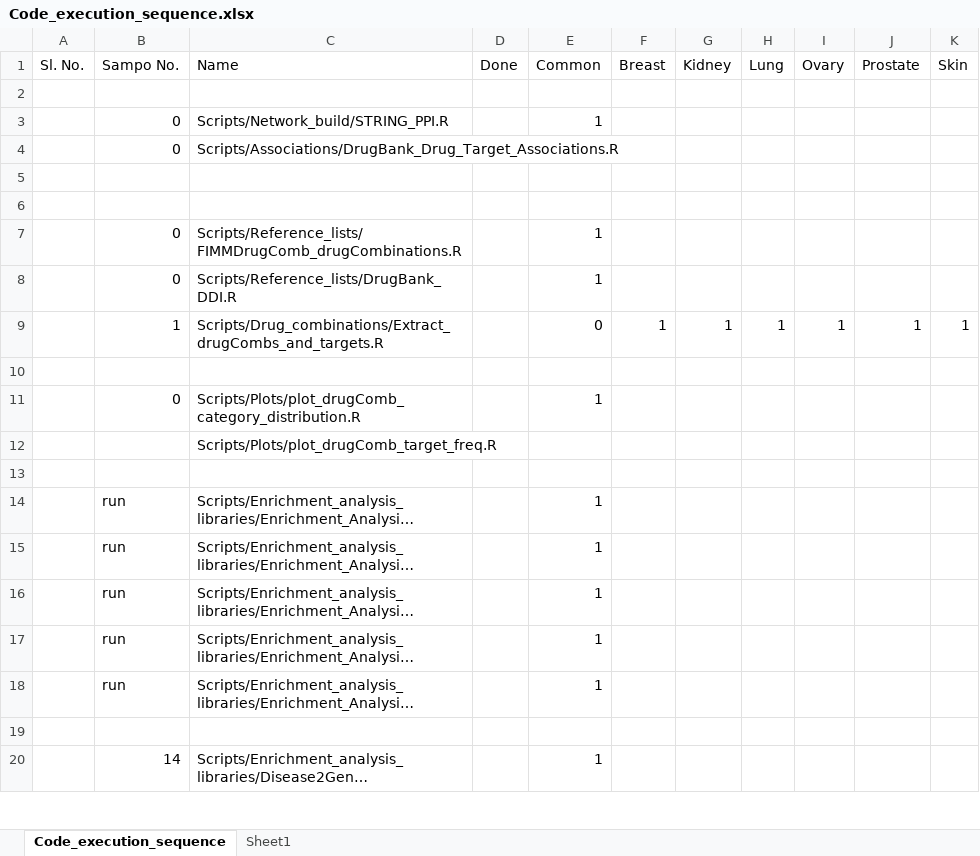
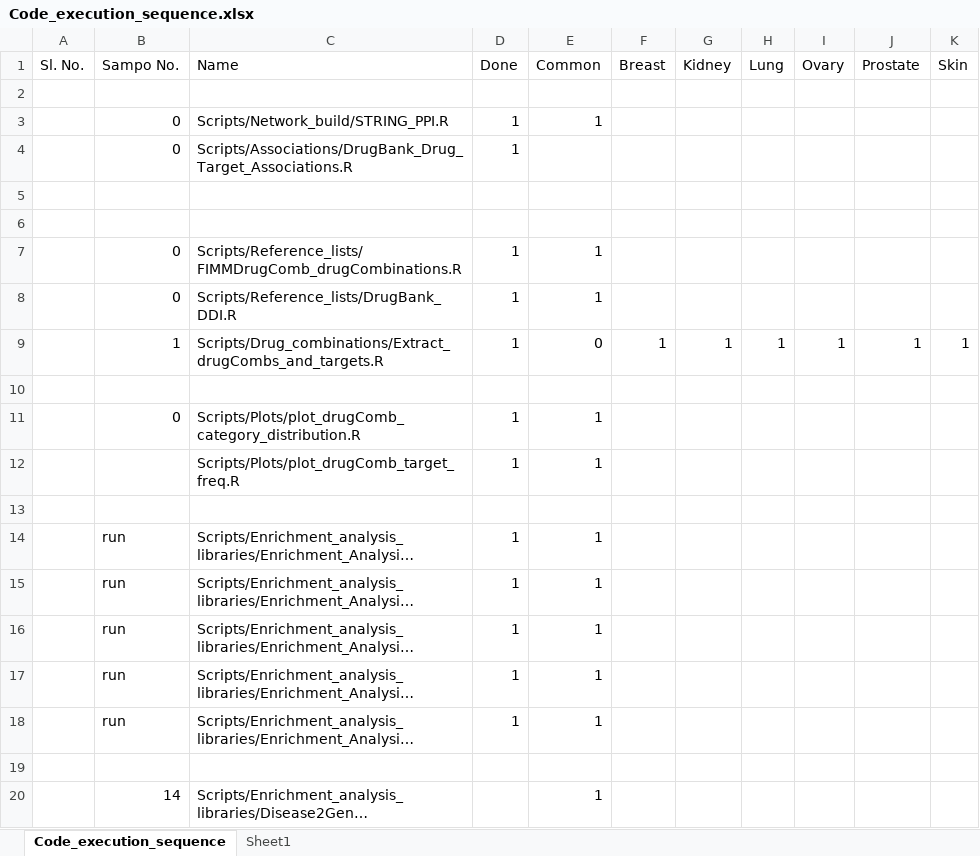
Before and after one commit to UEFBiomedicalInformaticsLab/NEDEA, an Excel workbook: Code_execution_sequence.xlsx, sheet Code_execution_sequence, drawn as a sheet; only a part is shown; long unchanged cells end in …; values as stored, in another font and other column widths than the file's, no cell formats; conditional formats not drawn; removed rows and columns are numbered as before the commit, all else as after; the diff covers the shown part only; the diff names each change by its address in the sheet, - before the commit and + after, or states it on an @@ line.

Commit message:
plots

```diff
--- a/Code_execution_sequence.xlsx (sheet Code_execution_sequence)
+++ b/Code_execution_sequence.xlsx (sheet Code_execution_sequence)
-D3:D4 (Done): (empty)
+D3:D4 (Done): 1
-D7:D9 (Done): (empty)
+D7:D9 (Done): 1
-D11 (Done): (empty)
+D11 (Done): 1
-row 12:  |  | Scripts/Plots/plot_drugComb_target_freq.R
+row 12:  |  | Scripts/Plots/plot_drugComb_target_freq.R | 1 | 1
-D14:D18 (Done): (empty)
+D14:D18 (Done): 1
```
Also changed, not shown: 16 added rows, 9 removed rows and 6 edited cells elsewhere in this sheet, cell formats, 2 other files.
